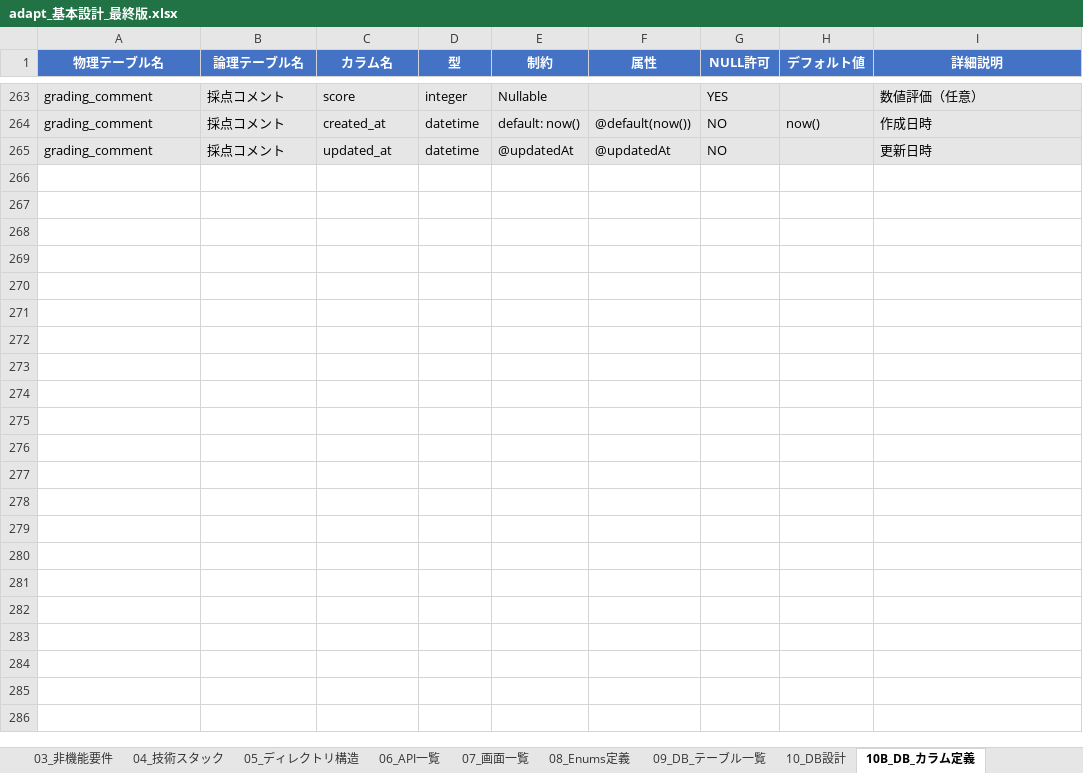
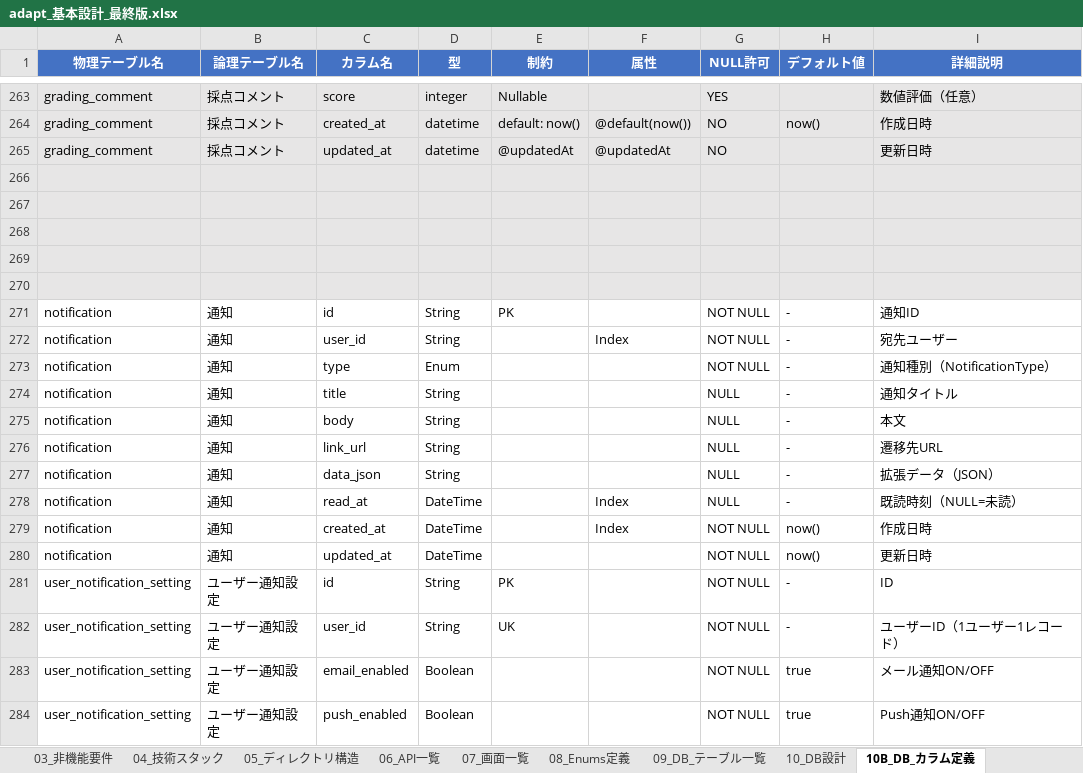
Before and after one commit to adapt-yuta-yoshimura/adapt-app-v3, an Excel workbook: adapt-design-files/adapt_基本設計_最終版.xlsx, sheet 10B_DB_カラム定義, drawn as a sheet; only a part is shown, gaps mark what is left out; values as stored, in another font and other column widths than the file's, no borders; the diff covers the shown part only; the diff names each change by its address in the sheet, - before the commit and + after, or states it on an @@ line.

```diff
--- a/adapt-design-files/adapt_基本設計_最終版.xlsx (sheet 10B_DB_カラム定義)
+++ b/adapt-design-files/adapt_基本設計_最終版.xlsx (sheet 10B_DB_カラム定義)
+row 266: (empty)
+row 267: (empty)
+row 268: (empty)
+row 269: (empty)
+row 270: (empty)
+row 271: notification | 通知 | id | String | PK |  | NOT NULL | - | 通知ID
+row 272: notification | 通知 | user_id | String |  | Index | NOT NULL | - | 宛先ユーザー
+row 273: notification | 通知 | type | Enum |  |  | NOT NULL | - | 通知種別（NotificationType）
+row 274: notification | 通知 | title | String |  |  | NULL | - | 通知タイトル
+row 275: notification | 通知 | body | String |  |  | NULL | - | 本文
+row 276: notification | 通知 | link_url | String |  |  | NULL | - | 遷移先URL
+row 277: notification | 通知 | data_json | String |  |  | NULL | - | 拡張データ（JSON）
+row 278: notification | 通知 | read_at | DateTime |  | Index | NULL | - | 既読時刻（NULL=未読）
+row 279: notification | 通知 | created_at | DateTime |  | Index | NOT NULL | now() | 作成日時
+row 280: notification | 通知 | updated_at | DateTime |  |  | NOT NULL | now() | 更新日時
+row 281: user_notification_setting | ユーザー通知設定 | id | String | PK |  | NOT NULL | - | ID
+row 282: user_notification_setting | ユーザー通知設定 | user_id | String | UK |  | NOT NULL | - | ユーザーID（1ユーザー1レコード）
+row 283: user_notification_setting | ユーザー通知設定 | email_enabled | Boolean |  |  | NOT NULL | true | メール通知ON/OFF
+row 284: user_notification_setting | ユーザー通知設定 | push_enabled | Boolean |  |  | NOT NULL | true | Push通知ON/OFF
```
Also changed, not shown: 52 added rows and 12 edited cells elsewhere in this sheet, sheet 15_トレーサビリティ, sheet 02_機能要件, sheet 09_DB_テーブル一覧, sheet 07_画面一覧, sheet 08_Enums定義, sheet 99_変更履歴, 2 more sheets, 2 other files.
